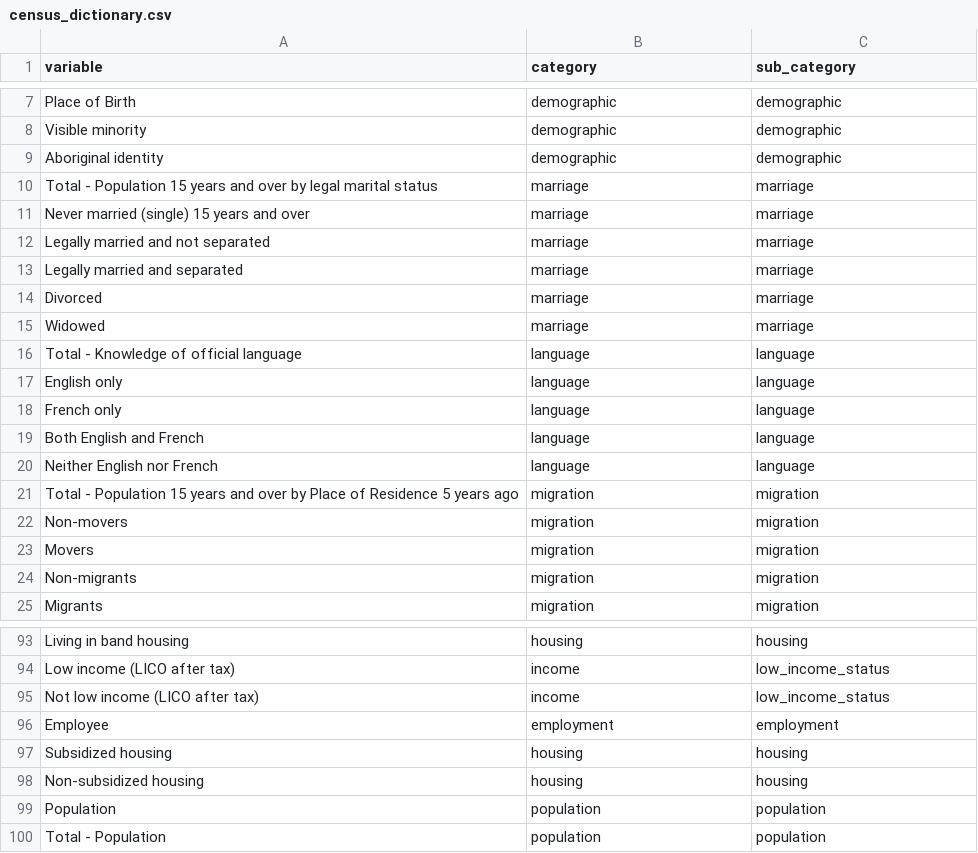
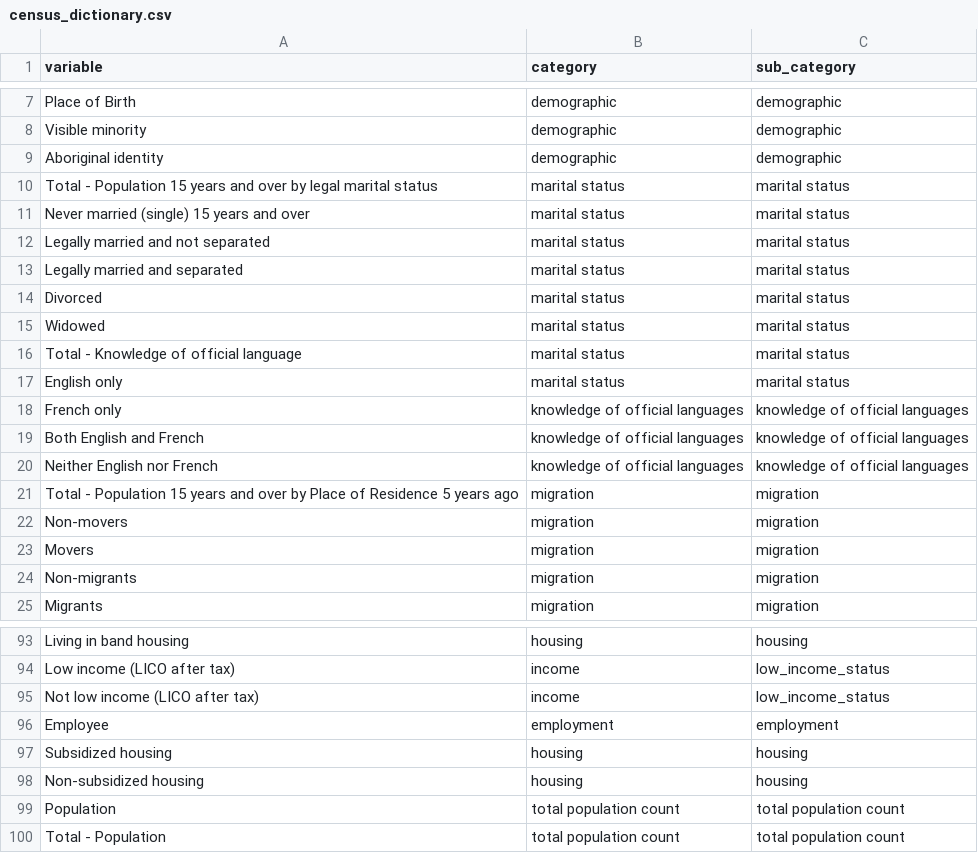
Before and after one commit to databrew/steppingup, a CSV file: dictionaries/census_dictionary.csv, drawn as a sheet; only a part is shown, gaps mark what is left out; the diff covers the shown part only.

```diff
--- a/dictionaries/census_dictionary.csv
+++ b/dictionaries/census_dictionary.csv
@@ -9,13 +9,13 @@ Visible minority,demographic,demographic
 Aboriginal identity,demographic,demographic
-Total - Population 15 years and over by legal marital status,marriage,marriage
-Never married (single) 15 years and over,marriage,marriage
-Legally married and not separated,marriage,marriage
-Legally married and separated,marriage,marriage
-Divorced,marriage,marriage
-Widowed,marriage,marriage
-Total - Knowledge of official language,language,language
-English only,language,language
-French only,language,language
-Both English and French,language,language
-Neither English nor French,language,language
+Total - Population 15 years and over by legal marital status,marital status,marital status
+Never married (single) 15 years and over,marital status,marital status
+Legally married and not separated,marital status,marital status
+Legally married and separated,marital status,marital status
+Divorced,marital status,marital status
+Widowed,marital status,marital status
+Total - Knowledge of official language,marital status,marital status
+English only,marital status,marital status
+French only,knowledge of official languages,knowledge of official languages
+Both English and French,knowledge of official languages,knowledge of official languages
+Neither English nor French,knowledge of official languages,knowledge of official languages
 Total - Population 15 years and over by Place of Residence 5 years ago,migration,migration
@@ -98,3 +98,3 @@ Subsidized housing,housing,housing
 Non-subsidized housing,housing,housing
-Population,population,population
-Total - Population,population,population
+Population,total population count,total population count
+Total - Population,total population count,total population count
```
Also changed, not shown: 36 edited cells elsewhere in this file.
